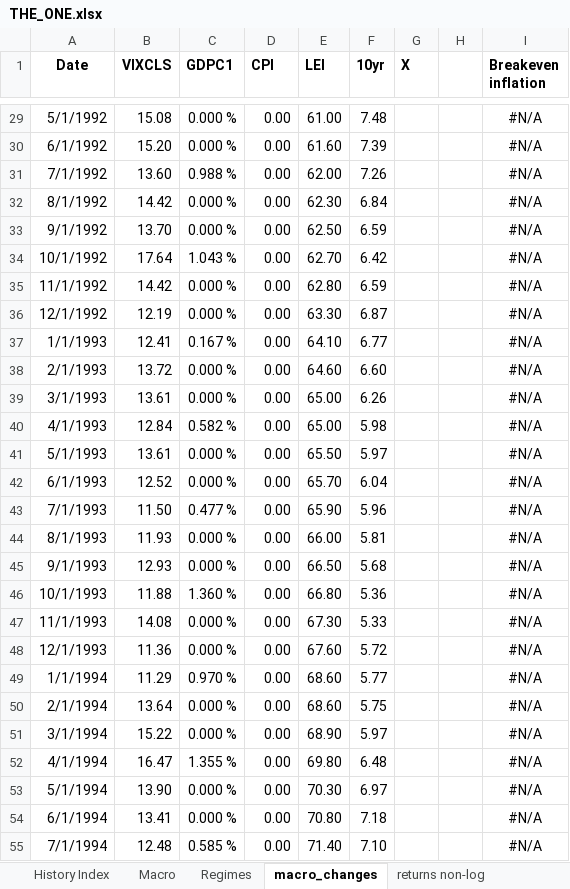
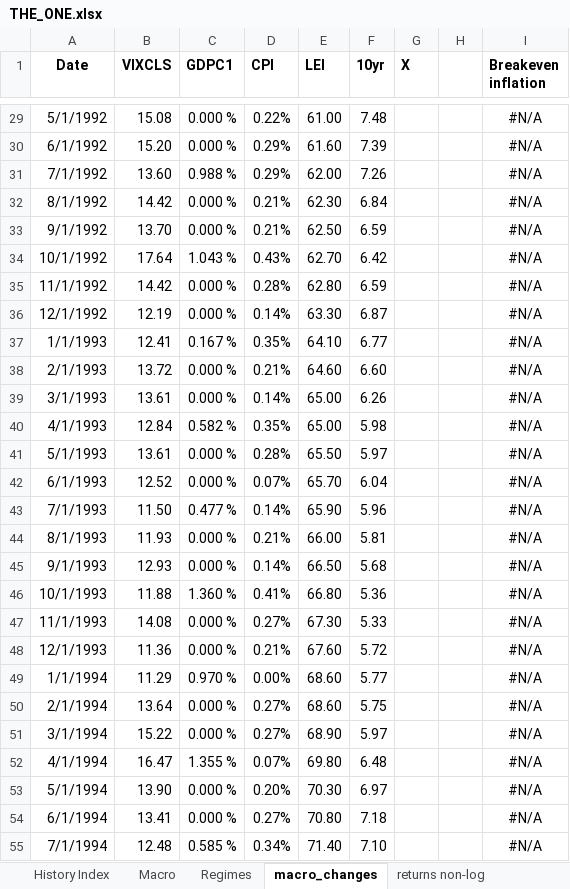
Before and after one commit to Elkkujou/Gradu, an Excel workbook: THE_ONE.xlsx, sheet macro_changes, drawn as a sheet; only a part is shown, gaps mark what is left out; values as stored, in another font and other column widths than the file's, no borders; the diff covers the shown part only; the diff names each change by its address in the sheet, - before the commit and + after, or states it on an @@ line.

```diff
--- a/THE_ONE.xlsx (sheet macro_changes)
+++ b/THE_ONE.xlsx (sheet macro_changes)
-D29 (CPI): 0.00
+D29 (CPI): 0.22%
-D30:D31 (CPI): 0.00
+D30:D31 (CPI): 0.29%
-D32:D33 (CPI): 0.00
+D32:D33 (CPI): 0.21%
-D34 (CPI): 0.00
+D34 (CPI): 0.43%
-D35 (CPI): 0.00
+D35 (CPI): 0.28%
-D36 (CPI): 0.00
+D36 (CPI): 0.14%
-D37 (CPI): 0.00
+D37 (CPI): 0.35%
-D38 (CPI): 0.00
+D38 (CPI): 0.21%
-D39 (CPI): 0.00
+D39 (CPI): 0.14%
-D40 (CPI): 0.00
+D40 (CPI): 0.35%
-D41 (CPI): 0.00
+D41 (CPI): 0.28%
-D42 (CPI): 0.00
+D42 (CPI): 0.07%
-D43 (CPI): 0.00
+D43 (CPI): 0.14%
-D44 (CPI): 0.00
+D44 (CPI): 0.21%
-D45 (CPI): 0.00
+D45 (CPI): 0.14%
-D46 (CPI): 0.00
+D46 (CPI): 0.41%
-D47 (CPI): 0.00
+D47 (CPI): 0.27%
-D48 (CPI): 0.00
+D48 (CPI): 0.21%
-D49 (CPI): 0.00
+D49 (CPI): 0.00%
-D50:D51 (CPI): 0.00
+D50:D51 (CPI): 0.27%
-D52 (CPI): 0.00
+D52 (CPI): 0.07%
-D53 (CPI): 0.00
+D53 (CPI): 0.20%
-D54 (CPI): 0.00
+D54 (CPI): 0.27%
-D55 (CPI): 0.00
+D55 (CPI): 0.34%
```
Also changed, not shown: 392 edited cells elsewhere in this sheet, sheet Macro, sheet returns non-log, sheet drawdown, formulas that keep their value.
